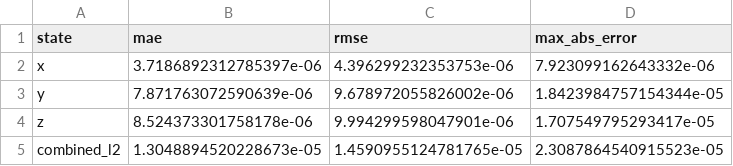
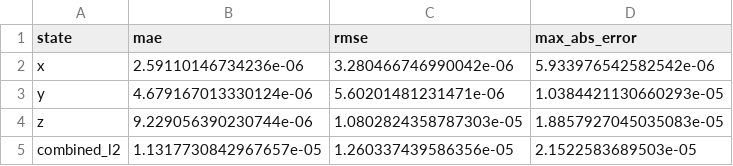
Before and after one commit to ihmorol/fydp_workspace, a CSV file: results/fydp2/metrics.csv, drawn as a sheet.

```diff
--- a/results/fydp2/metrics.csv
+++ b/results/fydp2/metrics.csv
@@ -1,5 +1,5 @@
 state,mae,rmse,max_abs_error
-x,3.7186892312785397e-06,4.396299232353753e-06,7.923099162643332e-06
-y,7.871763072590639e-06,9.678972055826002e-06,1.8423984757154344e-05
-z,8.524373301758178e-06,9.994299598047901e-06,1.707549795293417e-05
-combined_l2,1.3048894520228673e-05,1.4590955124781765e-05,2.3087864540915523e-05
+x,2.59110146734236e-06,3.280466746990042e-06,5.933976542582542e-06
+y,4.679167013330124e-06,5.60201481231471e-06,1.0384421130660293e-05
+z,9.229056390230744e-06,1.0802824358787303e-05,1.8857927045035083e-05
+combined_l2,1.1317730842967657e-05,1.260337439586356e-05,2.1522583689503e-05
```
Also changed, not shown: 3 other files.
